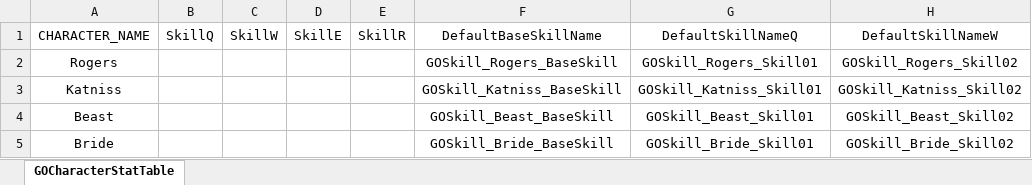
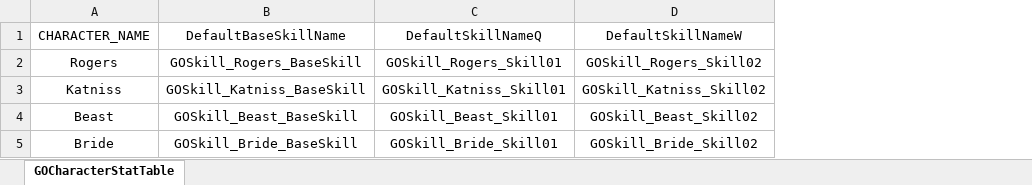
Before and after one commit to futurelabunseen/A-SeunghyunHong, an Excel workbook: GameData/GOCharacterTable.xlsx, sheet GOCharacterStatTable, drawn as a sheet; only a part is shown; values as stored, in another font and other column widths than the file's, no borders; the diff names each change by its address in the sheet, - before the commit and + after, or states it on an @@ line.

Commit message:
Revert "Test: Skill Set in CharacterDataTable"
This reverts commit 77fad469b3297d76680a0216367e081eedd79d5e.

```diff
--- a/GameData/GOCharacterTable.xlsx (sheet GOCharacterStatTable)
+++ b/GameData/GOCharacterTable.xlsx (sheet GOCharacterStatTable)
-column B (SkillQ), empty
-column C (SkillW), empty
-column D (SkillE), empty
-column E (SkillR), empty
```
Also changed, not shown: 5 other files.
